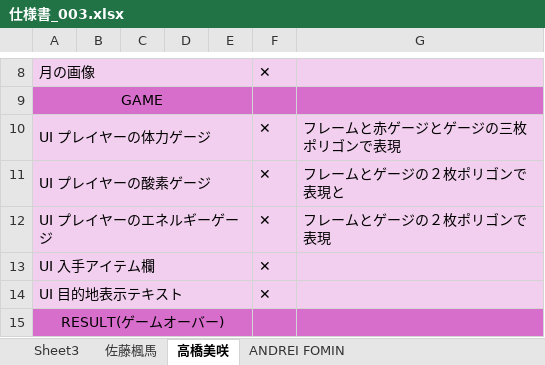
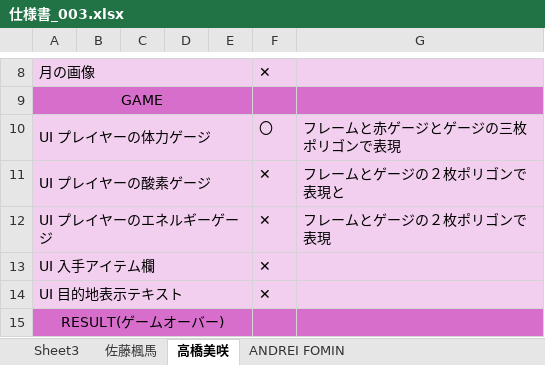
Before and after one commit to fs820/TEAM-A, an Excel workbook: Excel/仕様書_003.xlsx, sheet 高橋美咲, drawn as a sheet; only a part is shown, gaps mark what is left out; values as stored, in another font and other column widths than the file's, no borders; the diff names each change by its address in the sheet, - before the commit and + after, or states it on an @@ line.

Commit message:
maru

```diff
--- a/Excel/仕様書_003.xlsx (sheet 高橋美咲)
+++ b/Excel/仕様書_003.xlsx (sheet 高橋美咲)
-F10: ✕
+F10: 〇
```
